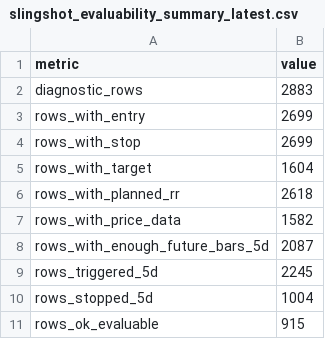
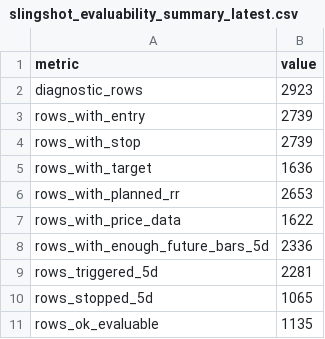
Before and after one commit to nellyagain/bonde, a CSV file: .claude/skills/llm-council/bonde_files 3/learning/slingshot_evaluability_summary_latest.csv, drawn as a sheet.

Commit message:
Sync Bonde council context bundle 2026-06-17

```diff
--- a/.claude/skills/llm-council/bonde_files 3/learning/slingshot_evaluability_summary_latest.csv
+++ b/.claude/skills/llm-council/bonde_files 3/learning/slingshot_evaluability_summary_latest.csv
@@ -1,11 +1,11 @@
 metric,value
-diagnostic_rows,2883
-rows_with_entry,2699
-rows_with_stop,2699
-rows_with_target,1604
-rows_with_planned_rr,2618
-rows_with_price_data,1582
-rows_with_enough_future_bars_5d,2087
-rows_triggered_5d,2245
-rows_stopped_5d,1004
-rows_ok_evaluable,915
+diagnostic_rows,2923
+rows_with_entry,2739
+rows_with_stop,2739
+rows_with_target,1636
+rows_with_planned_rr,2653
+rows_with_price_data,1622
+rows_with_enough_future_bars_5d,2336
+rows_triggered_5d,2281
+rows_stopped_5d,1065
+rows_ok_evaluable,1135
```
